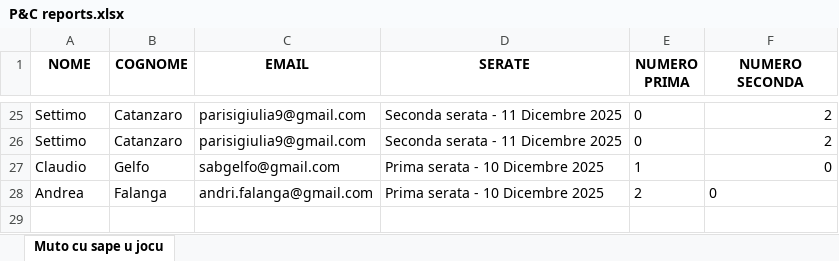
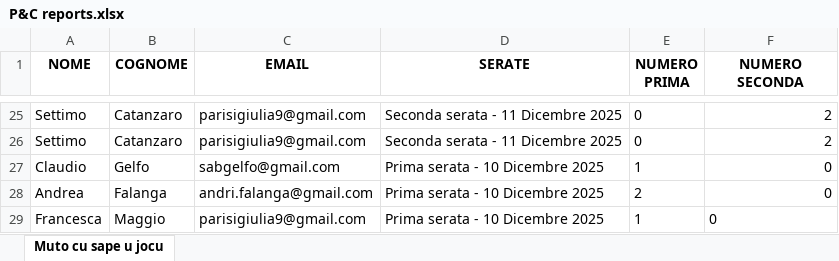
Before and after one commit to FrigoriferoAccecante/ticketfast_streamlit_final, an Excel workbook: P&C reports.xlsx, sheet Muto cu sape u jocu, drawn as a sheet; only a part is shown, gaps mark what is left out; values as stored, in another font and other column widths than the file's, no borders; the diff names each change by its address in the sheet, - before the commit and + after, or states it on an @@ line.

Commit message:
Aggiornamento automatico P&C reports.xlsx

```diff
--- a/P&C reports.xlsx (sheet Muto cu sape u jocu)
+++ b/P&C reports.xlsx (sheet Muto cu sape u jocu)
-F28 alignment: left
+F28 alignment: right
+row 29: Francesca | Maggio | parisigiulia9@gmail.com | Prima serata - 10 Dicembre 2025 | 1 | 0
```
